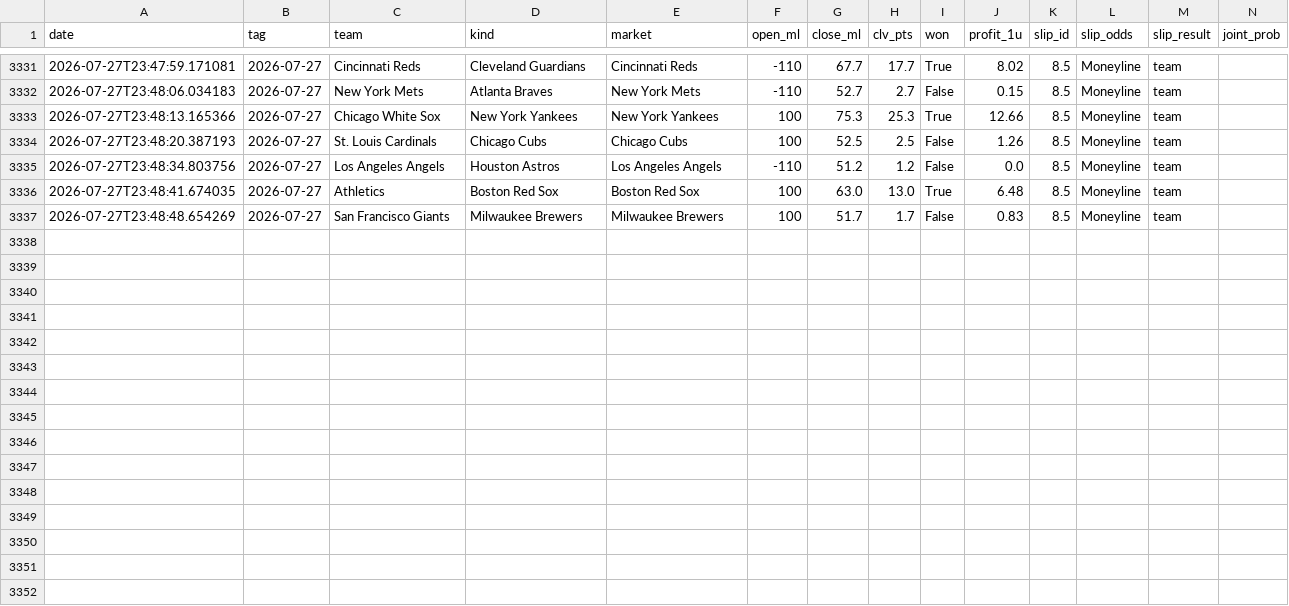
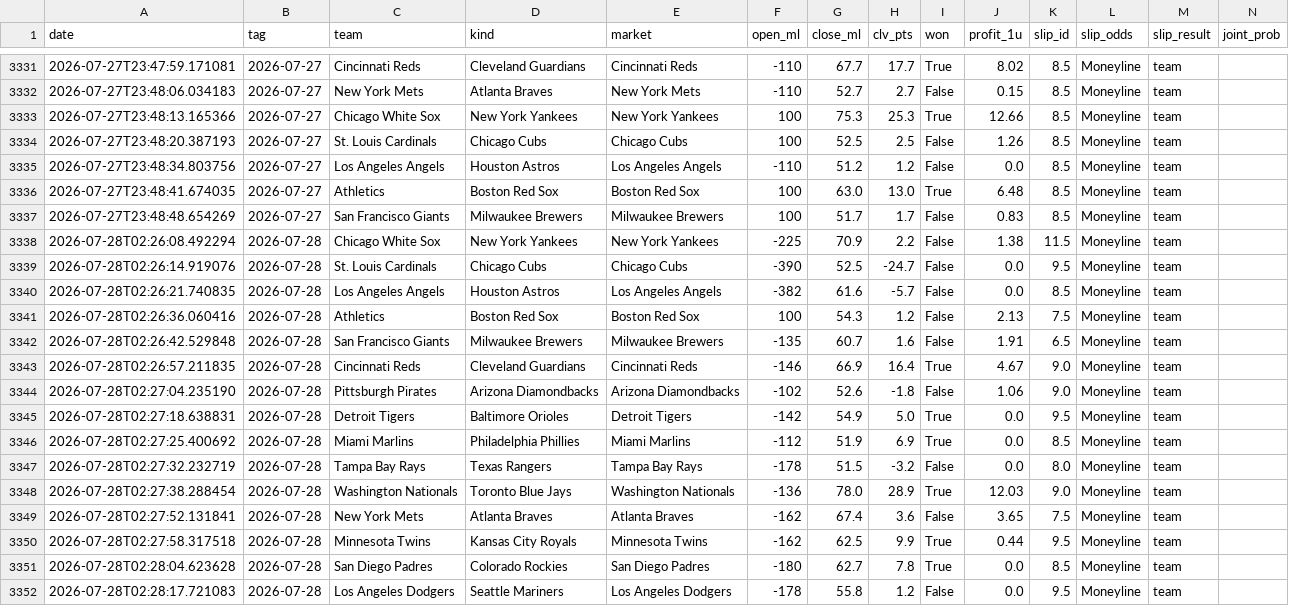
Before and after one commit to 48jg6bdmjs-dot/parlayos-public, a CSV file: picks_log.csv, drawn as a sheet; only a part is shown, gaps mark what is left out; rows hold the shown columns only; the diff names each change by its address in the sheet, - before the commit and + after, or states it on an @@ line.

```diff
--- a/picks_log.csv
+++ b/picks_log.csv
+row 3338: 2026-07-28T02:26:08.492294 | 2026-07-28 | Chicago White Sox | New York Yankees | New York Yankees | -225 | 70.9 | 2.2 | False | 1.38 | 11.5 | Moneyline | team
+row 3339: 2026-07-28T02:26:14.919076 | 2026-07-28 | St. Louis Cardinals | Chicago Cubs | Chicago Cubs | -390 | 52.5 | -24.7 | False | 0.0 | 9.5 | Moneyline | team
+row 3340: 2026-07-28T02:26:21.740835 | 2026-07-28 | Los Angeles Angels | Houston Astros | Los Angeles Angels | -382 | 61.6 | -5.7 | False | 0.0 | 8.5 | Moneyline | team
+row 3341: 2026-07-28T02:26:36.060416 | 2026-07-28 | Athletics | Boston Red Sox | Boston Red Sox | 100 | 54.3 | 1.2 | False | 2.13 | 7.5 | Moneyline | team
+row 3342: 2026-07-28T02:26:42.529848 | 2026-07-28 | San Francisco Giants | Milwaukee Brewers | Milwaukee Brewers | -135 | 60.7 | 1.6 | False | 1.91 | 6.5 | Moneyline | team
+row 3343: 2026-07-28T02:26:57.211835 | 2026-07-28 | Cincinnati Reds | Cleveland Guardians | Cincinnati Reds | -146 | 66.9 | 16.4 | True | 4.67 | 9.0 | Moneyline | team
+row 3344: 2026-07-28T02:27:04.235190 | 2026-07-28 | Pittsburgh Pirates | Arizona Diamondbacks | Arizona Diamondbacks | -102 | 52.6 | -1.8 | False | 1.06 | 9.0 | Moneyline | team
+row 3345: 2026-07-28T02:27:18.638831 | 2026-07-28 | Detroit Tigers | Baltimore Orioles | Detroit Tigers | -142 | 54.9 | 5.0 | True | 0.0 | 9.5 | Moneyline | team
+row 3346: 2026-07-28T02:27:25.400692 | 2026-07-28 | Miami Marlins | Philadelphia Phillies | Miami Marlins | -112 | 51.9 | 6.9 | True | 0.0 | 8.5 | Moneyline | team
+row 3347: 2026-07-28T02:27:32.232719 | 2026-07-28 | Tampa Bay Rays | Texas Rangers | Tampa Bay Rays | -178 | 51.5 | -3.2 | False | 0.0 | 8.0 | Moneyline | team
+row 3348: 2026-07-28T02:27:38.288454 | 2026-07-28 | Washington Nationals | Toronto Blue Jays | Washington Nationals | -136 | 78.0 | 28.9 | True | 12.03 | 9.0 | Moneyline | team
+row 3349: 2026-07-28T02:27:52.131841 | 2026-07-28 | New York Mets | Atlanta Braves | Atlanta Braves | -162 | 67.4 | 3.6 | False | 3.65 | 7.5 | Moneyline | team
+row 3350: 2026-07-28T02:27:58.317518 | 2026-07-28 | Minnesota Twins | Kansas City Royals | Minnesota Twins | -162 | 62.5 | 9.9 | True | 0.44 | 9.5 | Moneyline | team
+row 3351: 2026-07-28T02:28:04.623628 | 2026-07-28 | San Diego Padres | Colorado Rockies | San Diego Padres | -180 | 62.7 | 7.8 | True | 0.0 | 8.5 | Moneyline | team
+row 3352: 2026-07-28T02:28:17.721083 | 2026-07-28 | Los Angeles Dodgers | Seattle Mariners | Los Angeles Dodgers | -178 | 55.8 | 1.2 | False | 0.0 | 9.5 | Moneyline | team
```
Also changed, not shown: 1 other file.
